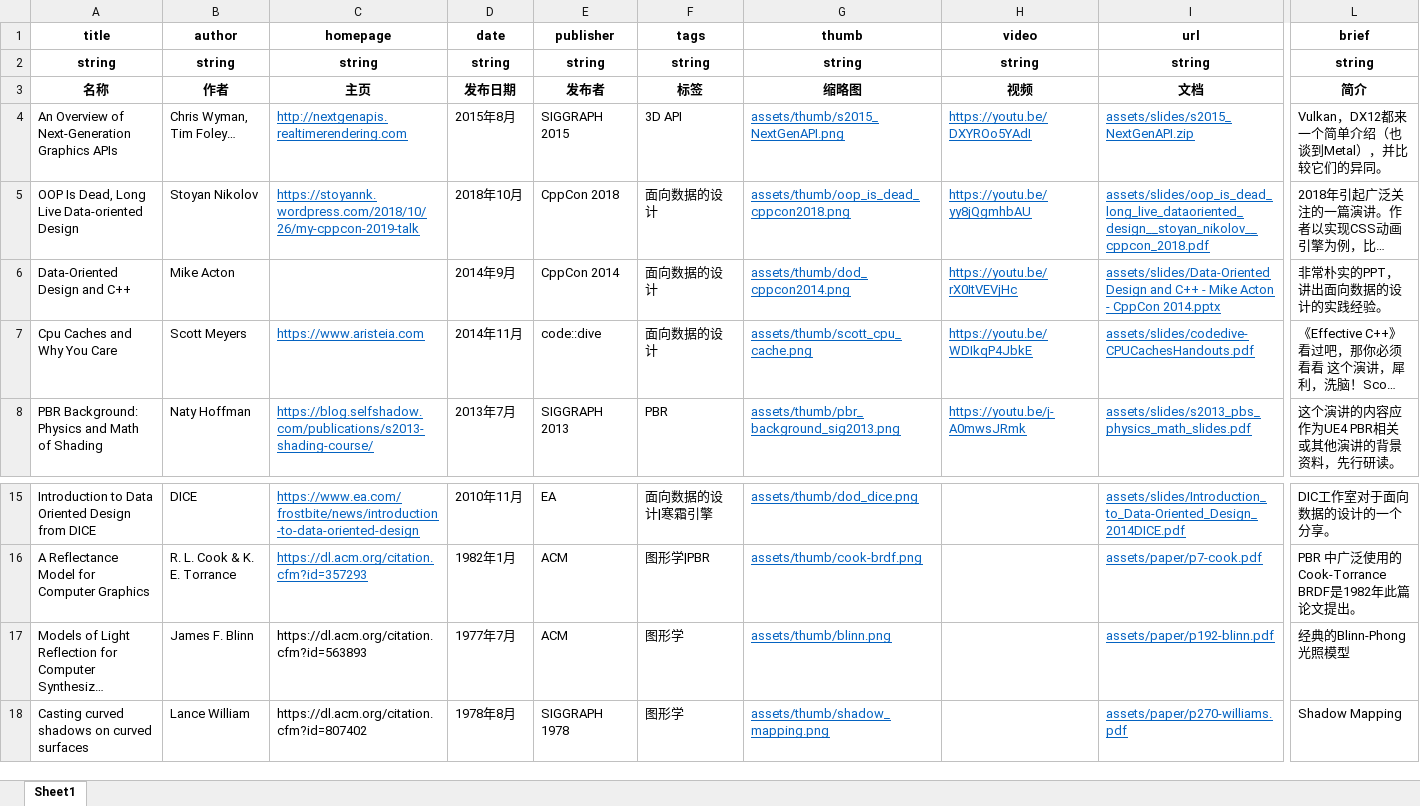
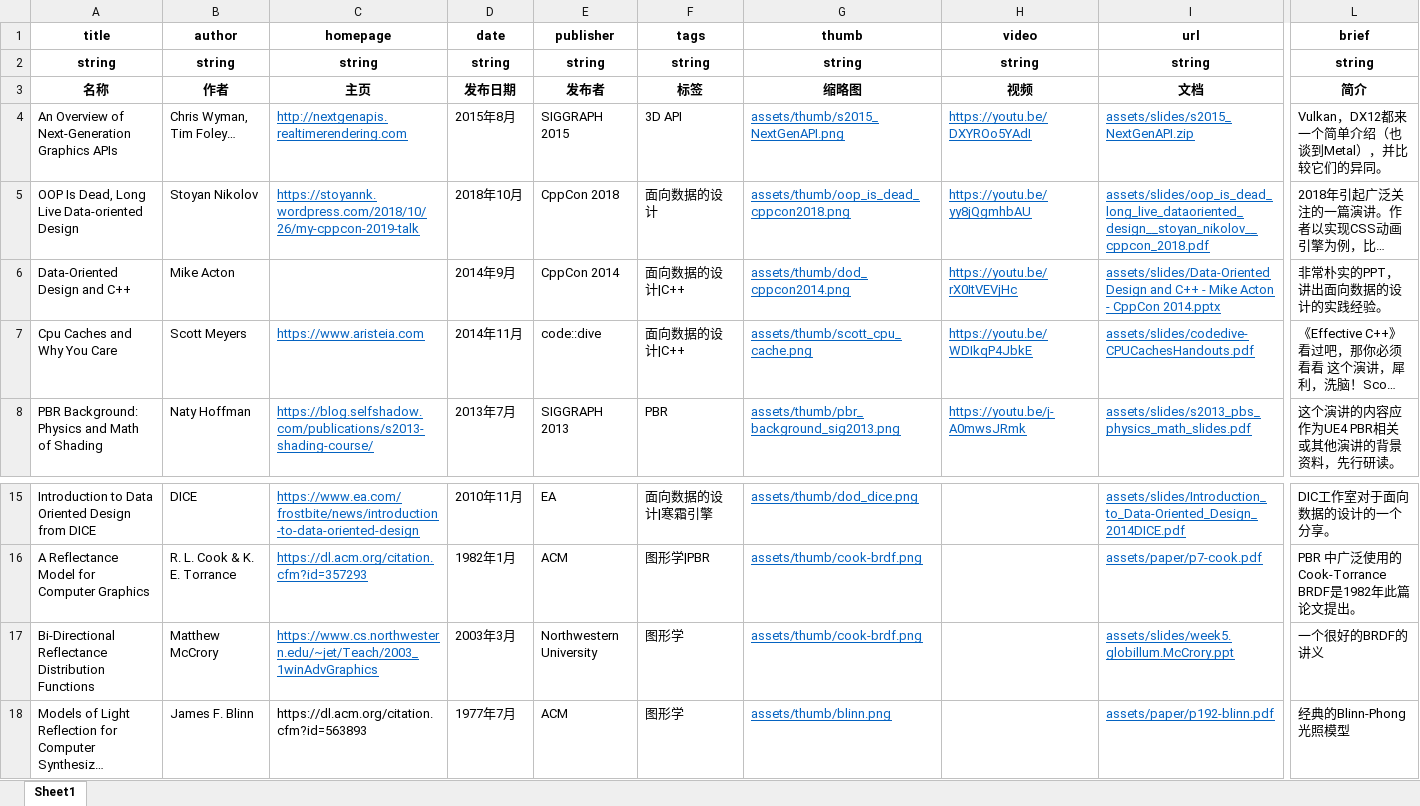
Before and after one commit to neil3d/neil3d.github.io, an Excel workbook: reading/readings.xlsx, sheet Sheet1, drawn as a sheet; only a part is shown, gaps mark what is left out; the shorter side is filled out with more unchanged rows; long unchanged cells end in …; values as stored, in another font and other column widths than the file's, no borders; table styles not drawn; rows hold the shown columns only; the diff names each change by its address in the sheet, - before the commit and + after, or states it on an @@ line.

Commit message:
add BRDF lecture

```diff
--- a/reading/readings.xlsx (sheet Sheet1)
+++ b/reading/readings.xlsx (sheet Sheet1)
-F6:F7 (tags): 面向数据的设计
+F6:F7 (tags): 面向数据的设计|C++
+row 17: Bi-Directional Reflectance Distribution Functions | Matthew McCrory | https://www.cs.northwestern.edu/~jet/Teach/2003_1winAdvGraphics | 2003年3月 | Northwestern University | 图形学 | assets/thumb/cook-brdf.png |  | assets/slides/week5.globillum.McCrory.ppt | 一个很好的BRDF的讲义
```
Also changed, not shown: 2 other files.
